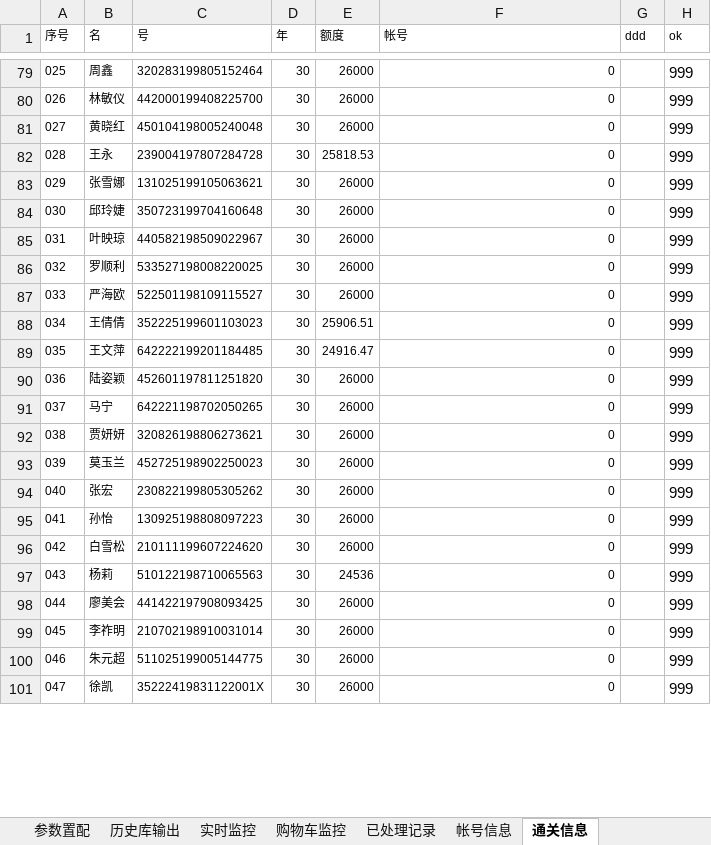
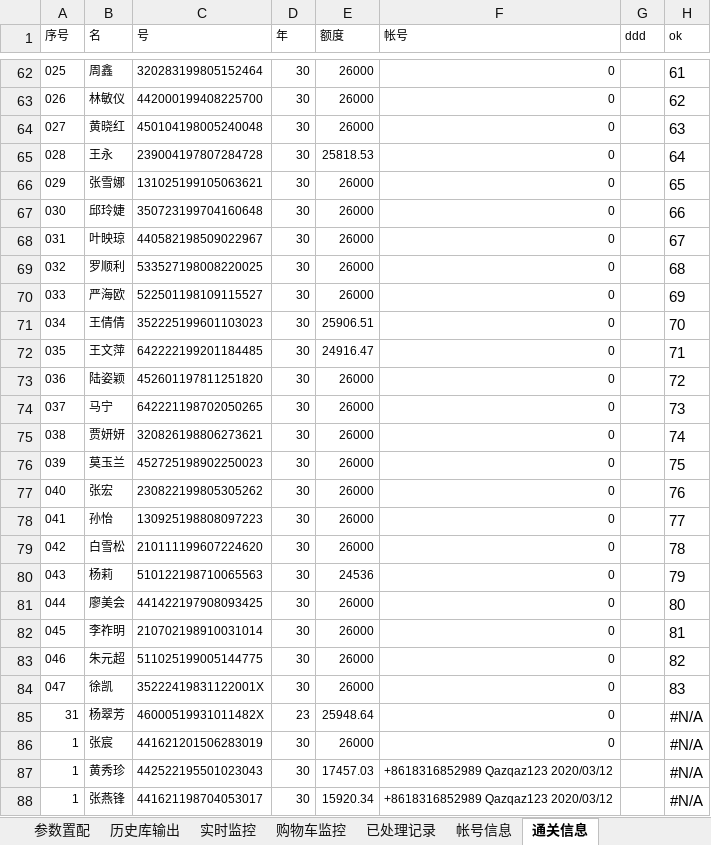
Before and after one commit to Ultramantoo/update_price, an Excel workbook: get_price.xlsx, sheet 通关信息, drawn as a sheet; only a part is shown, gaps mark what is left out; values as stored, in another font and other column widths than the file's, no borders; addresses are those after the commit; the diff covers the shown part only; the diff names each change by its address in the sheet, - before the commit and + after, or states it on an @@ line.

```diff
--- a/get_price.xlsx (sheet 通关信息)
+++ b/get_price.xlsx (sheet 通关信息)
-H62 (ok): 999
+H62 (ok): 61
-H63 (ok): 999
+H63 (ok): 62
-H64 (ok): 999
+H64 (ok): 63
-H65 (ok): 999
+H65 (ok): 64
-H66 (ok): 999
+H66 (ok): 65
-H67 (ok): 999
+H67 (ok): 66
-H68 (ok): 999
+H68 (ok): 67
-H69 (ok): 999
+H69 (ok): 68
-H70 (ok): 999
+H70 (ok): 69
-H71 (ok): 999
+H71 (ok): 70
-H72 (ok): 999
+H72 (ok): 71
-H73 (ok): 999
+H73 (ok): 72
-H74 (ok): 999
+H74 (ok): 73
-H75 (ok): 999
+H75 (ok): 74
-H76 (ok): 999
+H76 (ok): 75
-H77 (ok): 999
+H77 (ok): 76
-H78 (ok): 999
+H78 (ok): 77
-H79 (ok): 999
+H79 (ok): 78
-H80 (ok): 999
+H80 (ok): 79
-H81 (ok): 999
+H81 (ok): 80
-H82 (ok): 999
+H82 (ok): 81
-H83 (ok): 999
+H83 (ok): 82
-H84 (ok): 999
+H84 (ok): 83
+row 85: 31 | 杨翠芳 | 46000519931011482X | 23 | 25948.64 | 0 |  | #N/A
+row 86: 1 | 张宸 | 441621201506283019 | 30 | 26000 | 0 |  | #N/A
+row 87: 1 | 黄秀珍 | 442522195501023043 | 30 | 17457.03 | +8618316852989 Qazqaz123 2020/03/12 |  | #N/A
+row 88: 1 | 张燕锋 | 441621198704053017 | 30 | 15920.34 | +8618316852989 Qazqaz123 2020/03/12 |  | #N/A
```
Also changed, not shown: 66 added rows, 19 removed rows, 52 edited cells and cell formats elsewhere in this sheet, sheet 帐号信息, 1 other file.
